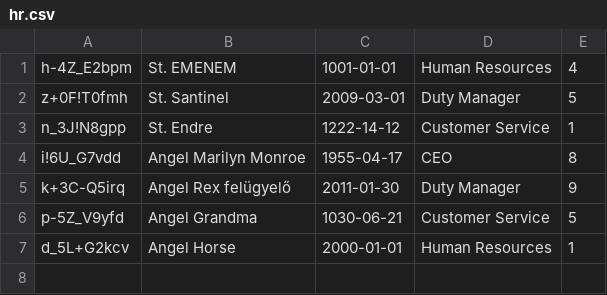
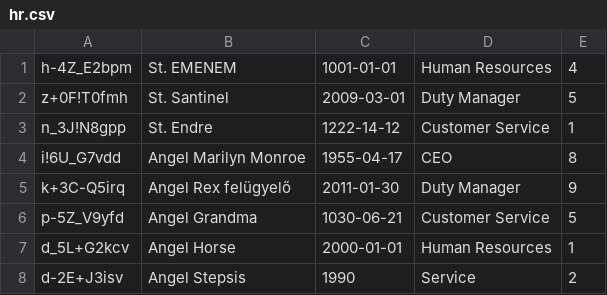
Before and after one commit to CodecoolGlobal/secure-erp-python-andi-bartus, a CSV file: model/hr/hr.csv, drawn as a sheet; the diff names each change by its address in the sheet, - before the commit and + after, or states it on an @@ line.

Commit message:
New angel added

```diff
--- a/model/hr/hr.csv
+++ b/model/hr/hr.csv
+row 8: d-2E+J3isv | Angel Stepsis | 1990 | Service | 2
```
